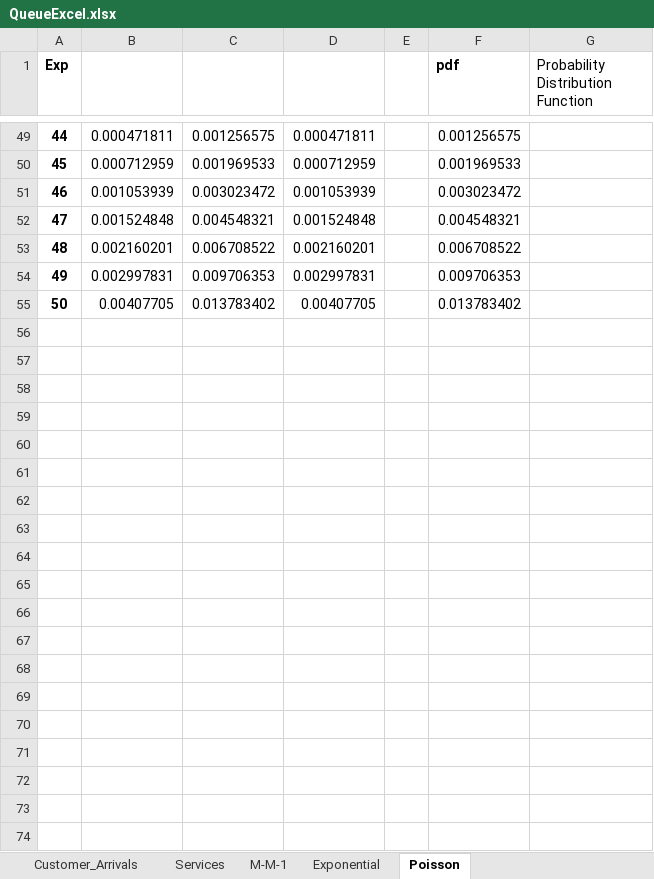
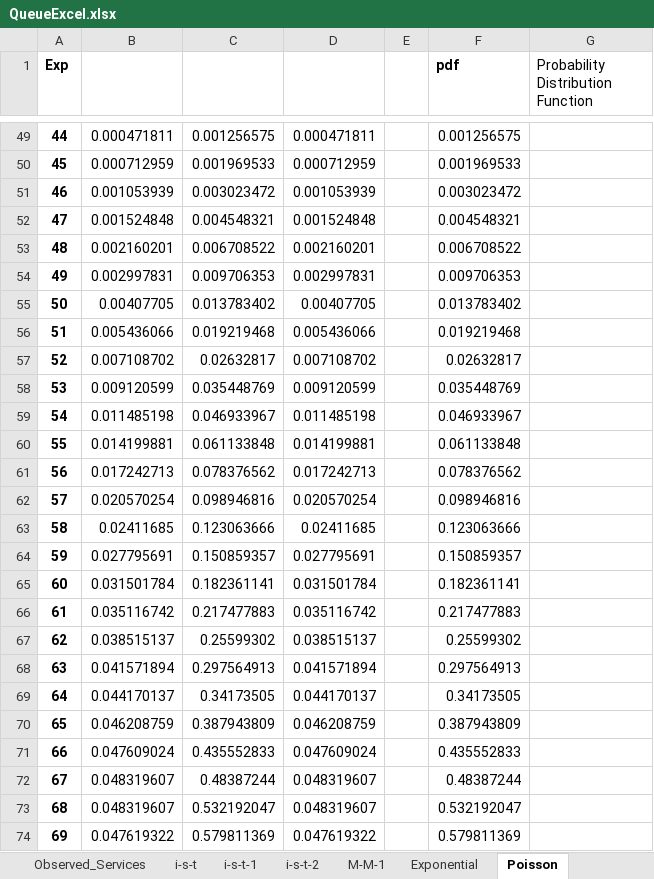
Before and after one commit to assematt/COMP395, an Excel workbook: Project1_Data/QueueExcel.xlsx, sheet Poisson, drawn as a sheet; only a part is shown, gaps mark what is left out; values as stored, in another font and other column widths than the file's, no borders; charts and pictures not drawn; the diff covers the shown part only; the diff names each change by its address in the sheet, - before the commit and + after, or states it on an @@ line.

```diff
--- a/Project1_Data/QueueExcel.xlsx (sheet Poisson)
+++ b/Project1_Data/QueueExcel.xlsx (sheet Poisson)
-sheet tab: Services
+sheet tab: Observed_Services
+sheet tab: i-s-t
+sheet tab: i-s-t-1
+sheet tab: i-s-t-2
+row 56: 51 | 0.005436066 | 0.019219468 | 0.005436066 |  | 0.019219468
+row 57: 52 | 0.007108702 | 0.02632817 | 0.007108702 |  | 0.02632817
+row 58: 53 | 0.009120599 | 0.035448769 | 0.009120599 |  | 0.035448769
+row 59: 54 | 0.011485198 | 0.046933967 | 0.011485198 |  | 0.046933967
+row 60: 55 | 0.014199881 | 0.061133848 | 0.014199881 |  | 0.061133848
+row 61: 56 | 0.017242713 | 0.078376562 | 0.017242713 |  | 0.078376562
+row 62: 57 | 0.020570254 | 0.098946816 | 0.020570254 |  | 0.098946816
+row 63: 58 | 0.02411685 | 0.123063666 | 0.02411685 |  | 0.123063666
+row 64: 59 | 0.027795691 | 0.150859357 | 0.027795691 |  | 0.150859357
+row 65: 60 | 0.031501784 | 0.182361141 | 0.031501784 |  | 0.182361141
+row 66: 61 | 0.035116742 | 0.217477883 | 0.035116742 |  | 0.217477883
+row 67: 62 | 0.038515137 | 0.25599302 | 0.038515137 |  | 0.25599302
+row 68: 63 | 0.041571894 | 0.297564913 | 0.041571894 |  | 0.297564913
+row 69: 64 | 0.044170137 | 0.34173505 | 0.044170137 |  | 0.34173505
+row 70: 65 | 0.046208759 | 0.387943809 | 0.046208759 |  | 0.387943809
+row 71: 66 | 0.047609024 | 0.435552833 | 0.047609024 |  | 0.435552833
+row 72: 67 | 0.048319607 | 0.48387244 | 0.048319607 |  | 0.48387244
+row 73: 68 | 0.048319607 | 0.532192047 | 0.048319607 |  | 0.532192047
+row 74: 69 | 0.047619322 | 0.579811369 | 0.047619322 |  | 0.579811369
```
Also changed, not shown: 177 added rows elsewhere in this sheet, sheet Exp.Dist_via_ReverseMethod, sheet Observed_Services, sheet Observed_Arrivals, sheet M-M-1, other sheet tabs, charts or pictures, 1 other file.
